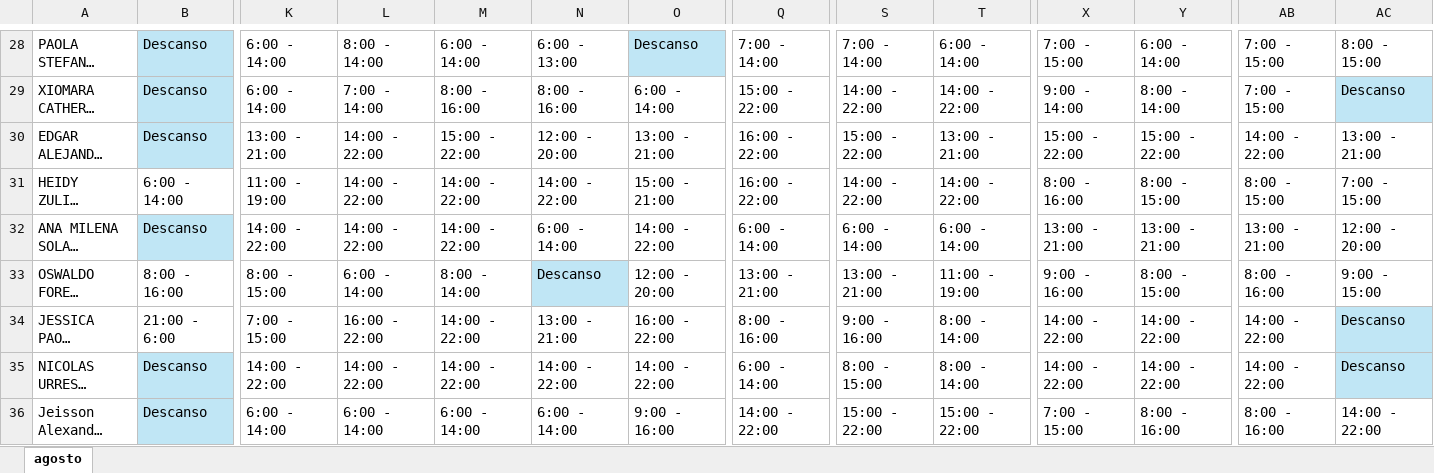
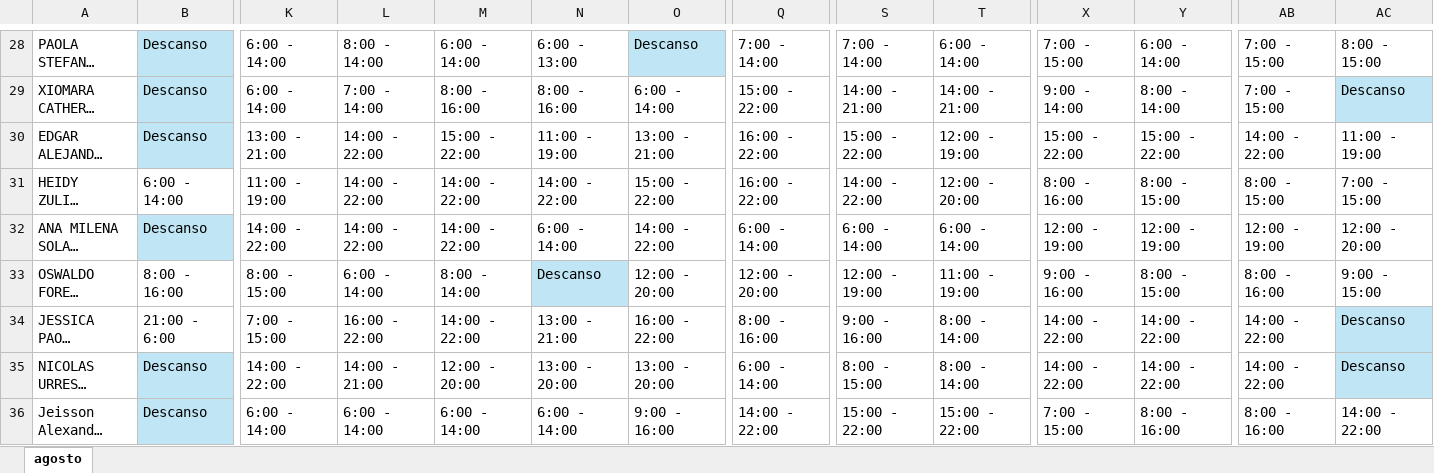
Before and after one commit to DiegoGC122/ingreso, an Excel workbook: turnos.xlsx, sheet agosto, drawn as a sheet; only a part is shown, gaps mark what is left out; long unchanged cells end in …; values as stored, in another font and other column widths than the file's, no borders; the diff covers the shown part only; the diff names each change by its address in the sheet, - before the commit and + after, or states it on an @@ line.

```diff
--- a/turnos.xlsx (sheet agosto)
+++ b/turnos.xlsx (sheet agosto)
-S29: 14:00 - 22:00
+S29: 14:00 - 21:00
-T29: 14:00 - 22:00
+T29: 14:00 - 21:00
-N30: 12:00 - 20:00
+N30: 11:00 - 19:00
-T30: 13:00 - 21:00
+T30: 12:00 - 19:00
-AC30: 13:00 - 21:00
+AC30: 11:00 - 19:00
-O31: 15:00 - 21:00
+O31: 15:00 - 22:00
-T31: 14:00 - 22:00
+T31: 12:00 - 20:00
-X32: 13:00 - 21:00
+X32: 12:00 - 19:00
-Y32: 13:00 - 21:00
+Y32: 12:00 - 19:00
-AB32: 13:00 - 21:00
+AB32: 12:00 - 19:00
-Q33: 13:00 - 21:00
+Q33: 12:00 - 20:00
-S33: 13:00 - 21:00
+S33: 12:00 - 19:00
-L35: 14:00 - 22:00
+L35: 14:00 - 21:00
-M35: 14:00 - 22:00
+M35: 12:00 - 20:00
-N35: 14:00 - 22:00
+N35: 13:00 - 20:00
-O35: 14:00 - 22:00
+O35: 13:00 - 20:00
```
Also changed, not shown: 30 edited cells and cell formats elsewhere in this sheet.
